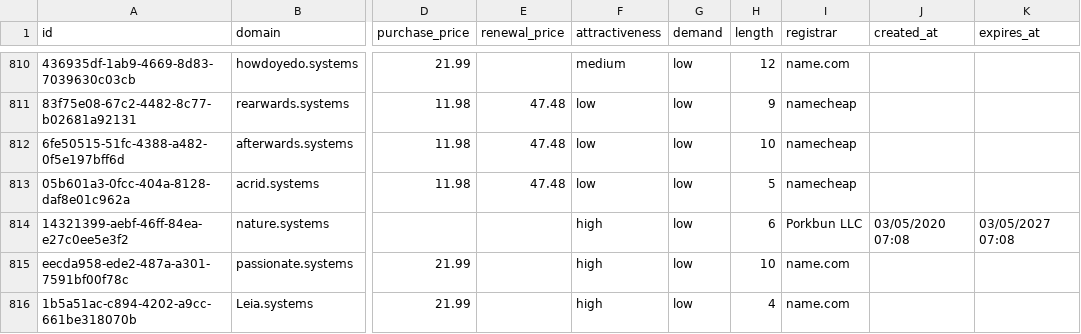
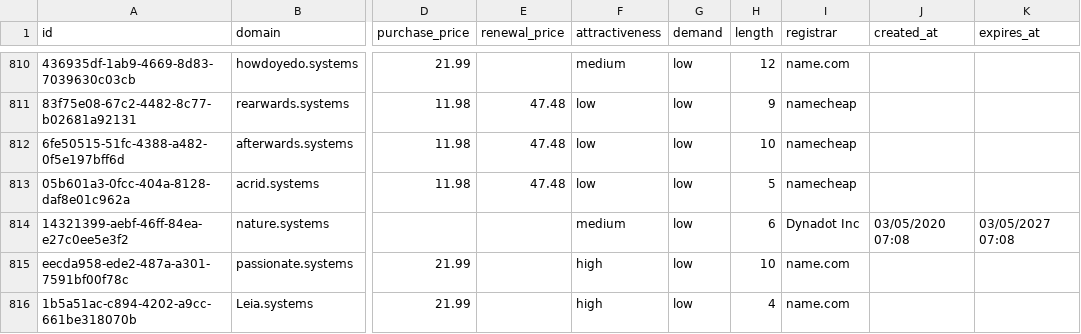
Before and after one commit to UniqueDomains/systems-oneword-domains, a CSV file: systems.csv, drawn as a sheet; only a part is shown, gaps mark what is left out; the diff names each change by its address in the sheet, - before the commit and + after, or states it on an @@ line.

Commit message:
Domains update

```diff
--- a/systems.csv
+++ b/systems.csv
-F814 (attractiveness): high
+F814 (attractiveness): medium
-I814 (registrar): Porkbun LLC
+I814 (registrar): Dynadot Inc
```
Also changed, not shown: 4 other files.
